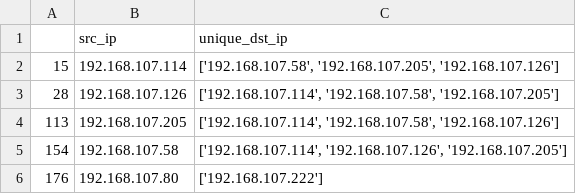
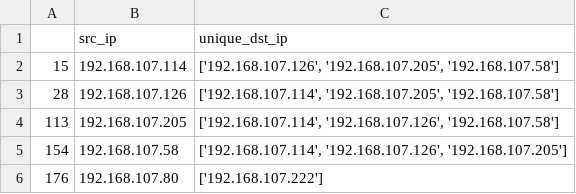
Before and after one commit to Pedro-Lopes-Frisson/srcp2, a CSV file: ips_com_coms_novas_na_rede_interna.csv, drawn as a sheet.

```diff
--- a/ips_com_coms_novas_na_rede_interna.csv
+++ b/ips_com_coms_novas_na_rede_interna.csv
@@ -1,5 +1,5 @@
 ,src_ip,unique_dst_ip
-15,192.168.107.114,"['192.168.107.58', '192.168.107.205', '192.168.107.126']"
-28,192.168.107.126,"['192.168.107.114', '192.168.107.58', '192.168.107.205']"
-113,192.168.107.205,"['192.168.107.114', '192.168.107.58', '192.168.107.126']"
+15,192.168.107.114,"['192.168.107.126', '192.168.107.205', '192.168.107.58']"
+28,192.168.107.126,"['192.168.107.114', '192.168.107.205', '192.168.107.58']"
+113,192.168.107.205,"['192.168.107.114', '192.168.107.126', '192.168.107.58']"
 154,192.168.107.58,"['192.168.107.114', '192.168.107.126', '192.168.107.205']"
```
Also changed, not shown: test_coms_internal.csv, 2 other files.
